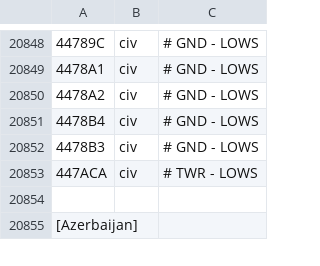
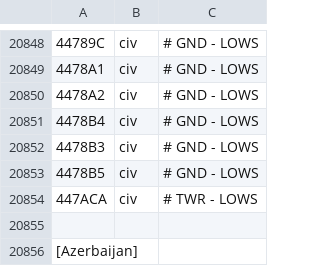
Before and after one commit to rikgale/LocalAircraft, a CSV file: LocalAircraft.csv, drawn as a sheet; only a part is shown, gaps mark what is left out; the diff names each change by its address in the sheet, - before the commit and + after, or states it on an @@ line.

Commit message:
Update LocalAircraft.csv

```diff
--- a/LocalAircraft.csv
+++ b/LocalAircraft.csv
+row 20853: 4478B5 | civ | # GND - LOWS
```
